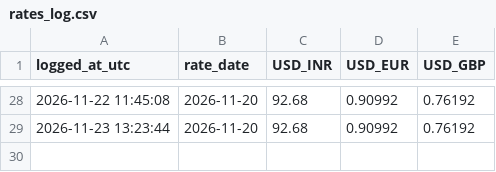
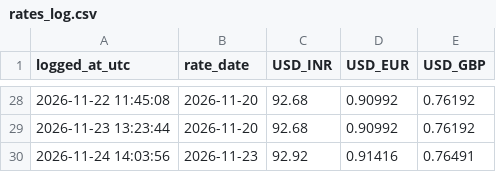
Before and after one commit to vamsithota827-analyst/exchange-rate-logger, a CSV file: data/rates_log.csv, drawn as a sheet; only a part is shown, gaps mark what is left out; the diff names each change by its address in the sheet, - before the commit and + after, or states it on an @@ line.

```diff
--- a/data/rates_log.csv
+++ b/data/rates_log.csv
+row 30: 2026-11-24 14:03:56 | 2026-11-23 | 92.92 | 0.91416 | 0.76491
```
